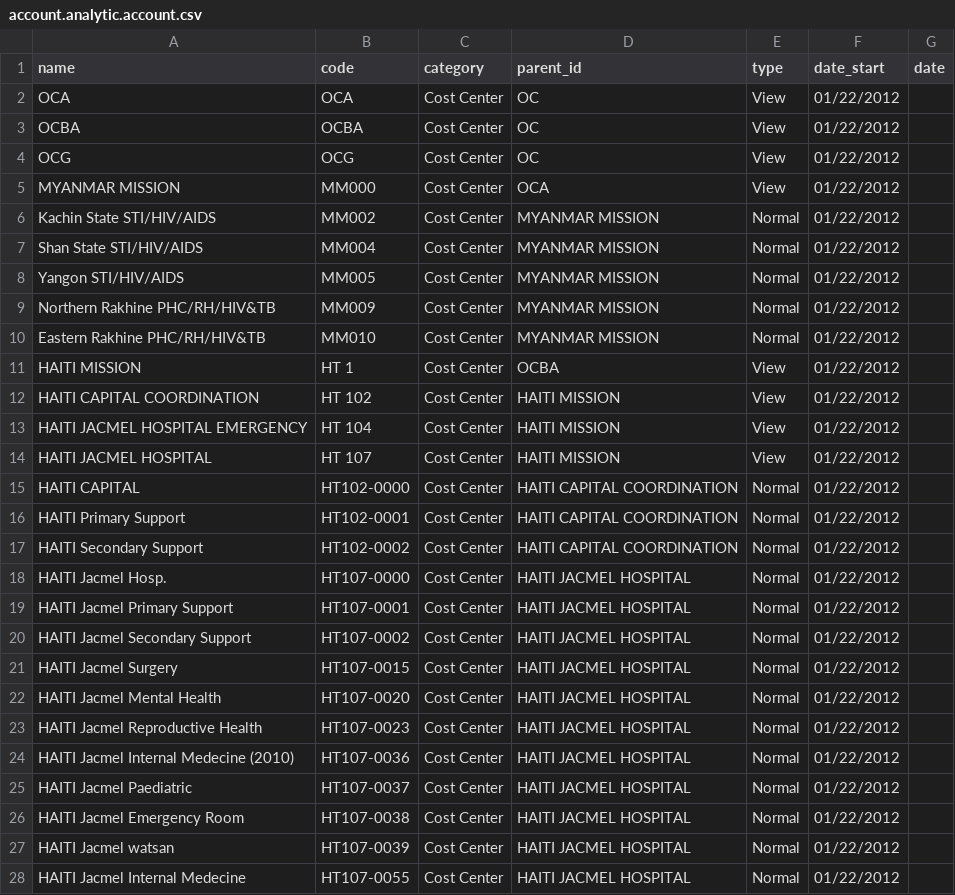
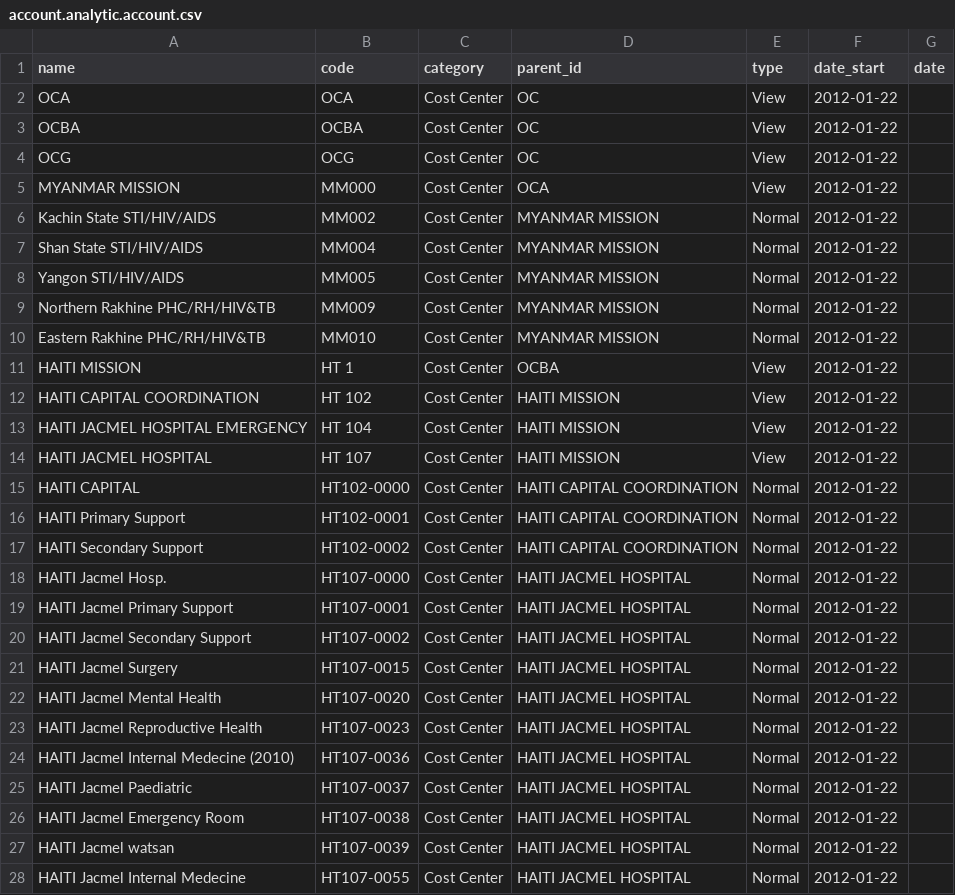
Before and after one commit to Unifield/unifield-server, a CSV file: msf_sync_data_hq/data/account.analytic.account.csv, drawn as a sheet; only a part is shown; the diff covers the shown part only.

Commit message:
[FIX] Bad dates for data in msf_sync_data_hq

```diff
--- a/msf_sync_data_hq/data/account.analytic.account.csv
+++ b/msf_sync_data_hq/data/account.analytic.account.csv
@@ -1,28 +1,28 @@
 name,code,category,parent_id,type,date_start,date
-"OCA","OCA","Cost Center","OC","View","01/22/2012",""
-"OCBA","OCBA","Cost Center","OC","View","01/22/2012",""
-"OCG","OCG","Cost Center","OC","View","01/22/2012",""
-"MYANMAR MISSION","MM000","Cost Center","OCA","View","01/22/2012",""
-"Kachin State STI/HIV/AIDS","MM002","Cost Center","MYANMAR MISSION","Normal","01/22/2012",""
-"Shan State STI/HIV/AIDS","MM004","Cost Center","MYANMAR MISSION","Normal","01/22/2012",""
-"Yangon STI/HIV/AIDS","MM005","Cost Center","MYANMAR MISSION","Normal","01/22/2012",""
-"Northern Rakhine PHC/RH/HIV&TB","MM009","Cost Center","MYANMAR MISSION","Normal","01/22/2012",""
-"Eastern Rakhine PHC/RH/HIV&TB","MM010","Cost Center","MYANMAR MISSION","Normal","01/22/2012",""
-"HAITI MISSION","HT 1","Cost Center","OCBA","View","01/22/2012",""
-"HAITI CAPITAL COORDINATION","HT 102","Cost Center","HAITI MISSION","View","01/22/2012",""
-"HAITI JACMEL HOSPITAL EMERGENCY","HT 104","Cost Center","HAITI MISSION","View","01/22/2012",""
-"HAITI JACMEL HOSPITAL","HT 107","Cost Center","HAITI MISSION","View","01/22/2012",""
-"HAITI CAPITAL","HT102-0000","Cost Center","HAITI CAPITAL COORDINATION","Normal","01/22/2012",""
-"HAITI Primary Support","HT102-0001","Cost Center","HAITI CAPITAL COORDINATION","Normal","01/22/2012",""
-"HAITI Secondary Support","HT102-0002","Cost Center","HAITI CAPITAL COORDINATION","Normal","01/22/2012",""
-"HAITI Jacmel Hosp.","HT107-0000","Cost Center","HAITI JACMEL HOSPITAL","Normal","01/22/2012",""
-"HAITI Jacmel Primary Support","HT107-0001","Cost Center","HAITI JACMEL HOSPITAL","Normal","01/22/2012",""
-"HAITI Jacmel Secondary Support","HT107-0002","Cost Center","HAITI JACMEL HOSPITAL","Normal","01/22/2012",""
-"HAITI Jacmel Surgery","HT107-0015","Cost Center","HAITI JACMEL HOSPITAL","Normal","01/22/2012",""
-"HAITI Jacmel Mental Health","HT107-0020","Cost Center","HAITI JACMEL HOSPITAL","Normal","01/22/2012",""
-"HAITI Jacmel Reproductive Health","HT107-0023","Cost Center","HAITI JACMEL HOSPITAL","Normal","01/22/2012",""
-"HAITI Jacmel Internal Medecine (2010)","HT107-0036","Cost Center","HAITI JACMEL HOSPITAL","Normal","01/22/2012",""
-"HAITI Jacmel Paediatric","HT107-0037","Cost Center","HAITI JACMEL HOSPITAL","Normal","01/22/2012",""
-"HAITI Jacmel Emergency Room","HT107-0038","Cost Center","HAITI JACMEL HOSPITAL","Normal","01/22/2012",""
-"HAITI Jacmel watsan","HT107-0039","Cost Center","HAITI JACMEL HOSPITAL","Normal","01/22/2012",""
-"HAITI Jacmel Internal Medecine","HT107-0055 ","Cost Center","HAITI JACMEL HOSPITAL","Normal","01/22/2012",""
+"OCA","OCA","Cost Center","OC","View","2012-01-22",""
+"OCBA","OCBA","Cost Center","OC","View","2012-01-22",""
+"OCG","OCG","Cost Center","OC","View","2012-01-22",""
+"MYANMAR MISSION","MM000","Cost Center","OCA","View","2012-01-22",""
+"Kachin State STI/HIV/AIDS","MM002","Cost Center","MYANMAR MISSION","Normal","2012-01-22",""
+"Shan State STI/HIV/AIDS","MM004","Cost Center","MYANMAR MISSION","Normal","2012-01-22",""
+"Yangon STI/HIV/AIDS","MM005","Cost Center","MYANMAR MISSION","Normal","2012-01-22",""
+"Northern Rakhine PHC/RH/HIV&TB","MM009","Cost Center","MYANMAR MISSION","Normal","2012-01-22",""
+"Eastern Rakhine PHC/RH/HIV&TB","MM010","Cost Center","MYANMAR MISSION","Normal","2012-01-22",""
+"HAITI MISSION","HT 1","Cost Center","OCBA","View","2012-01-22",""
+"HAITI CAPITAL COORDINATION","HT 102","Cost Center","HAITI MISSION","View","2012-01-22",""
+"HAITI JACMEL HOSPITAL EMERGENCY","HT 104","Cost Center","HAITI MISSION","View","2012-01-22",""
+"HAITI JACMEL HOSPITAL","HT 107","Cost Center","HAITI MISSION","View","2012-01-22",""
+"HAITI CAPITAL","HT102-0000","Cost Center","HAITI CAPITAL COORDINATION","Normal","2012-01-22",""
+"HAITI Primary Support","HT102-0001","Cost Center","HAITI CAPITAL COORDINATION","Normal","2012-01-22",""
+"HAITI Secondary Support","HT102-0002","Cost Center","HAITI CAPITAL COORDINATION","Normal","2012-01-22",""
+"HAITI Jacmel Hosp.","HT107-0000","Cost Center","HAITI JACMEL HOSPITAL","Normal","2012-01-22",""
+"HAITI Jacmel Primary Support","HT107-0001","Cost Center","HAITI JACMEL HOSPITAL","Normal","2012-01-22",""
+"HAITI Jacmel Secondary Support","HT107-0002","Cost Center","HAITI JACMEL HOSPITAL","Normal","2012-01-22",""
+"HAITI Jacmel Surgery","HT107-0015","Cost Center","HAITI JACMEL HOSPITAL","Normal","2012-01-22",""
+"HAITI Jacmel Mental Health","HT107-0020","Cost Center","HAITI JACMEL HOSPITAL","Normal","2012-01-22",""
+"HAITI Jacmel Reproductive Health","HT107-0023","Cost Center","HAITI JACMEL HOSPITAL","Normal","2012-01-22",""
+"HAITI Jacmel Internal Medecine (2010)","HT107-0036","Cost Center","HAITI JACMEL HOSPITAL","Normal","2012-01-22",""
+"HAITI Jacmel Paediatric","HT107-0037","Cost Center","HAITI JACMEL HOSPITAL","Normal","2012-01-22",""
+"HAITI Jacmel Emergency Room","HT107-0038","Cost Center","HAITI JACMEL HOSPITAL","Normal","2012-01-22",""
+"HAITI Jacmel watsan","HT107-0039","Cost Center","HAITI JACMEL HOSPITAL","Normal","2012-01-22",""
+"HAITI Jacmel Internal Medecine","HT107-0055 ","Cost Center","HAITI JACMEL HOSPITAL","Normal","2012-01-22",""
```
Also changed, not shown: 10 edited cells elsewhere in this file.
